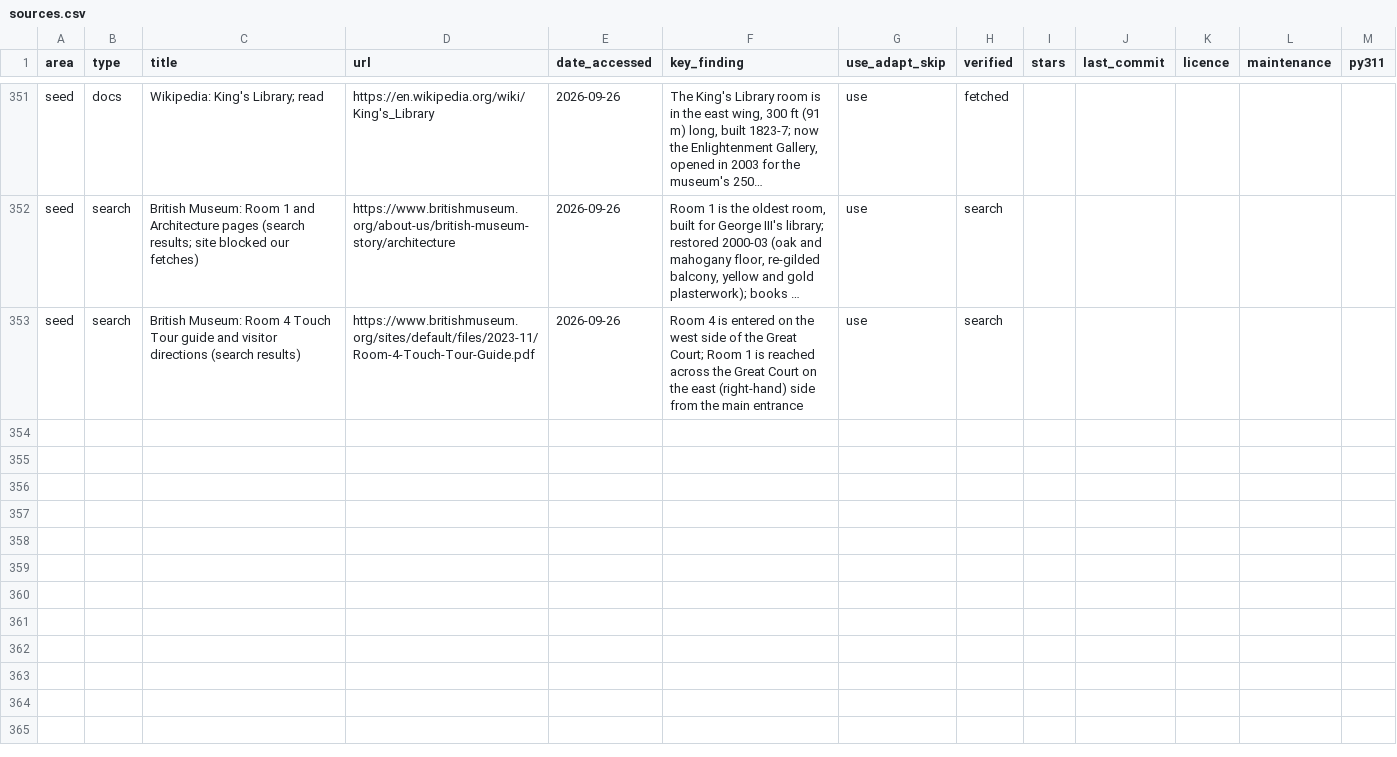
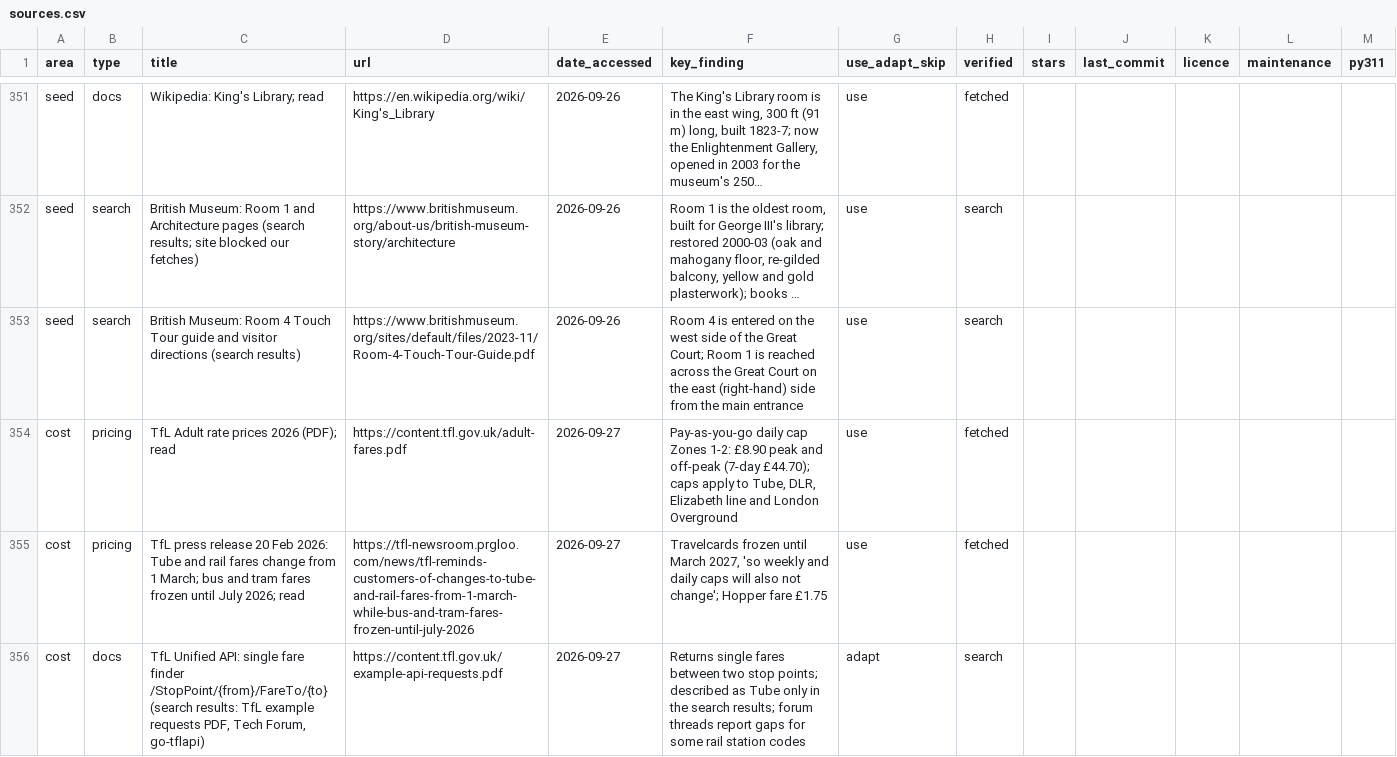
Before and after one commit to Abramceeeek/Sofia.K, a CSV file: research/sources.csv, drawn as a sheet; only a part is shown, gaps mark what is left out; long unchanged cells end in …; the diff names each change by its address in the sheet, - before the commit and + after, or states it on an @@ line.

```diff
--- a/research/sources.csv
+++ b/research/sources.csv
+row 354: cost | pricing | TfL Adult rate prices 2026 (PDF); read | https://content.tfl.gov.uk/adult-fares.pdf | 2026-09-27 | Pay-as-you-go daily cap Zones 1-2: £8.90 peak and off-peak (7-day £44.70); caps apply to Tube, DLR, Elizabeth line and London Overground | use | fetched
+row 355: cost | pricing | TfL press release 20 Feb 2026: Tube and rail fares change from 1 March; bus and tram fares frozen until July 2026; read | https://tfl-newsroom.prgloo.com/news/tfl-reminds-customers-of-changes-to-tube-and-rail-fares-from-1-march-while-bus-and-tram-fares-frozen-until-july-2026 | 2026-09-27 | Travelcards frozen until March 2027, 'so weekly and daily caps will also not change'; Hopper fare £1.75 | use | fetched
+row 356: cost | docs | TfL Unified API: single fare finder /StopPoint/{from}/FareTo/{to} (search results: TfL example requests PDF, Tech Forum, go-tflapi) | https://content.tfl.gov.uk/example-api-requests.pdf | 2026-09-27 | Returns single fares between two stop points; described as Tube only in the search results; forum threads report gaps for some rail station codes | adapt | search
```
Also changed, not shown: 6 other files.
